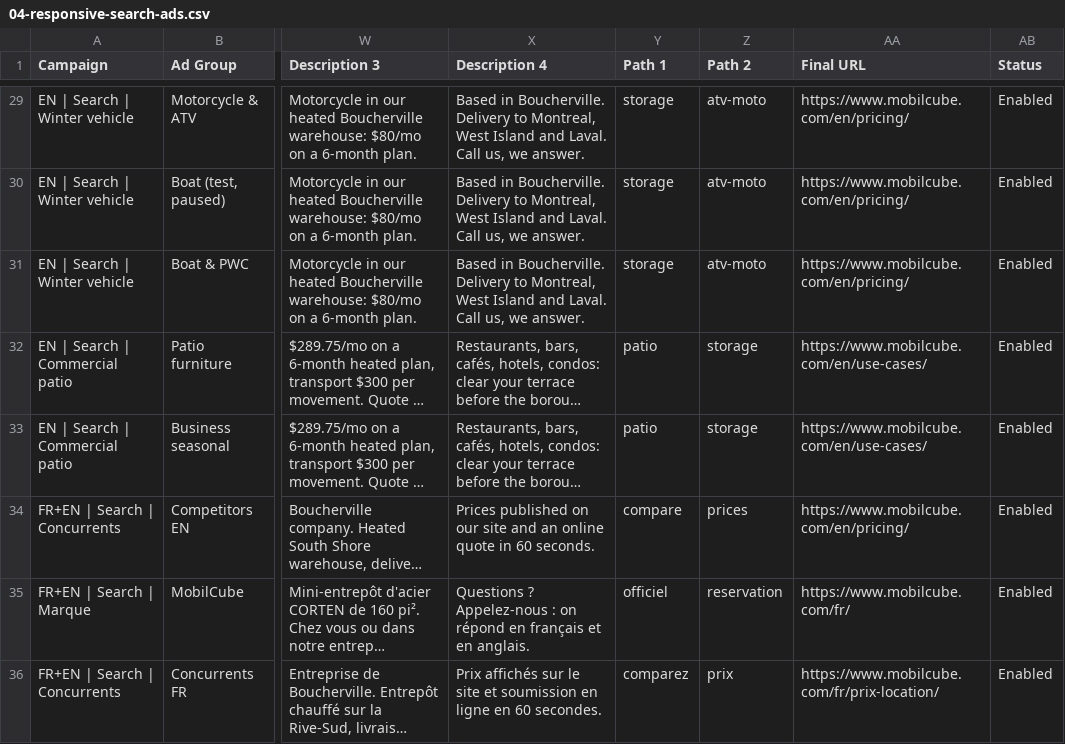
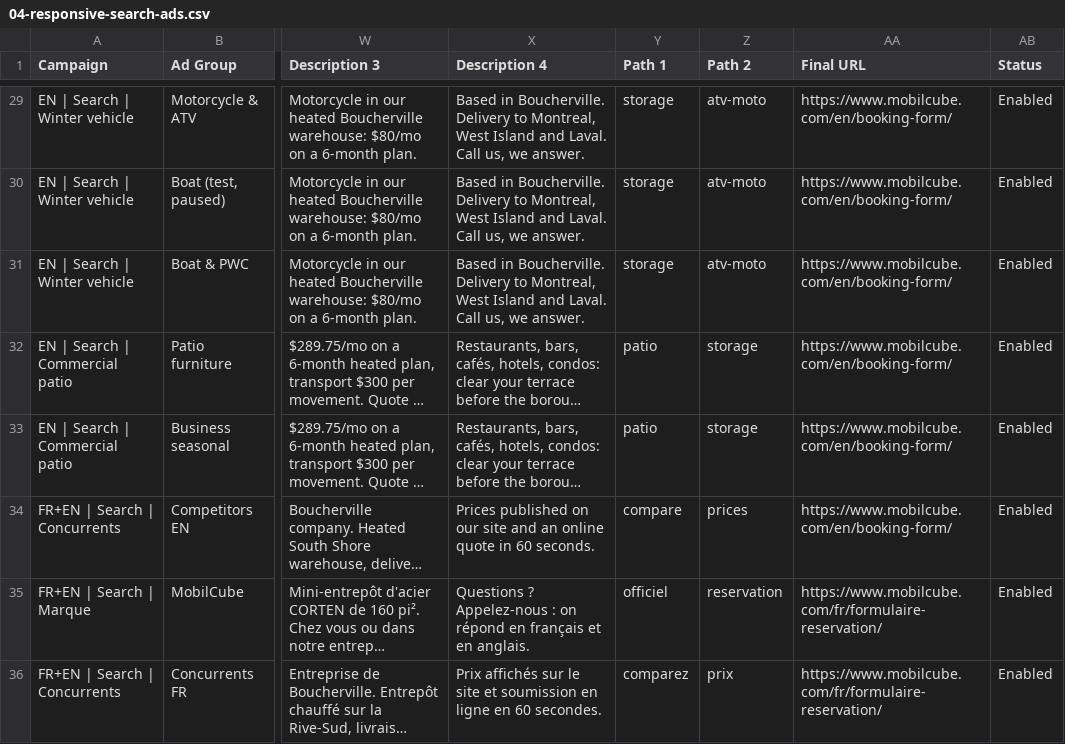
Before and after one commit to jpdemuszka-art/MobilCube, a CSV file: ads/google-ads-editor/04-responsive-search-ads.csv, drawn as a sheet; only a part is shown, gaps mark what is left out; long unchanged cells end in …; the diff covers the shown part only; the diff names each change by its address in the sheet, - before the commit and + after, or states it on an @@ line.

```diff
--- a/ads/google-ads-editor/04-responsive-search-ads.csv
+++ b/ads/google-ads-editor/04-responsive-search-ads.csv
-AA29:AA31 (Final URL): https://www.mobilcube.com/en/pricing/
+AA29:AA31 (Final URL): https://www.mobilcube.com/en/booking-form/
-AA32:AA33 (Final URL): https://www.mobilcube.com/en/use-cases/
+AA32:AA33 (Final URL): https://www.mobilcube.com/en/booking-form/
-AA34 (Final URL): https://www.mobilcube.com/en/pricing/
+AA34 (Final URL): https://www.mobilcube.com/en/booking-form/
-AA35 (Final URL): https://www.mobilcube.com/fr/
+AA35 (Final URL): https://www.mobilcube.com/fr/formulaire-reservation/
-AA36 (Final URL): https://www.mobilcube.com/fr/prix-location/
+AA36 (Final URL): https://www.mobilcube.com/fr/formulaire-reservation/
```
Also changed, not shown: 27 edited cells elsewhere in this file, ads/google-ads-editor/03-keywords.csv, ads/google-ads-editor/07-sitelinks.csv, 13 other files.
